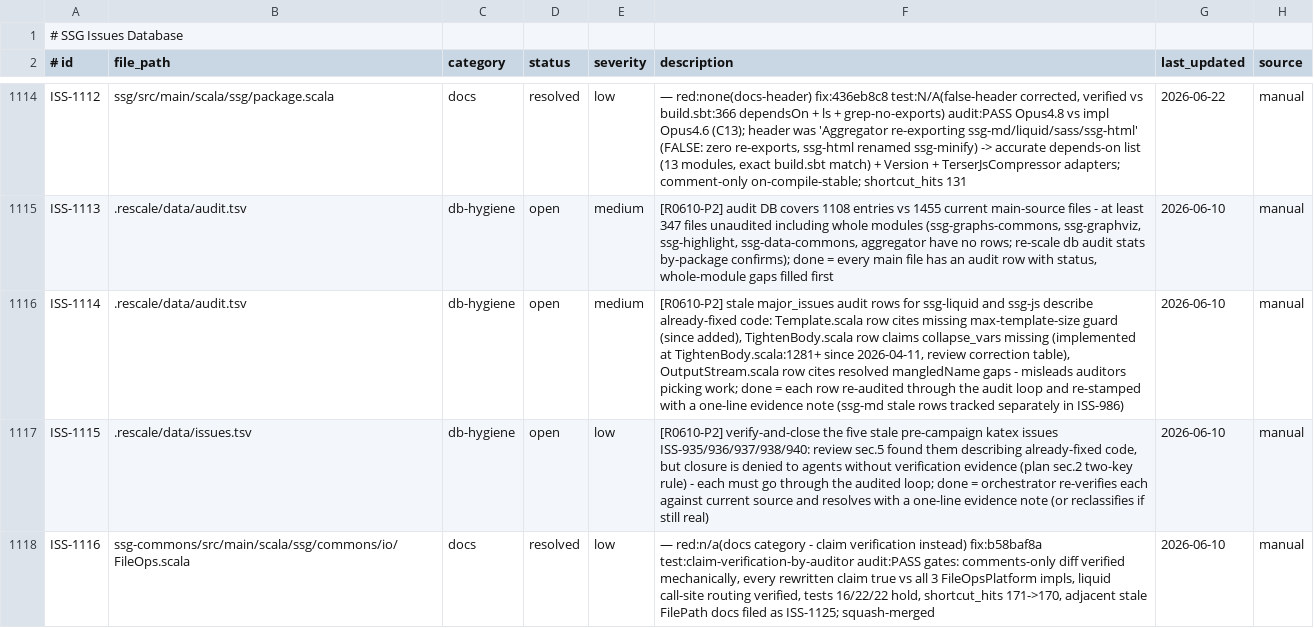
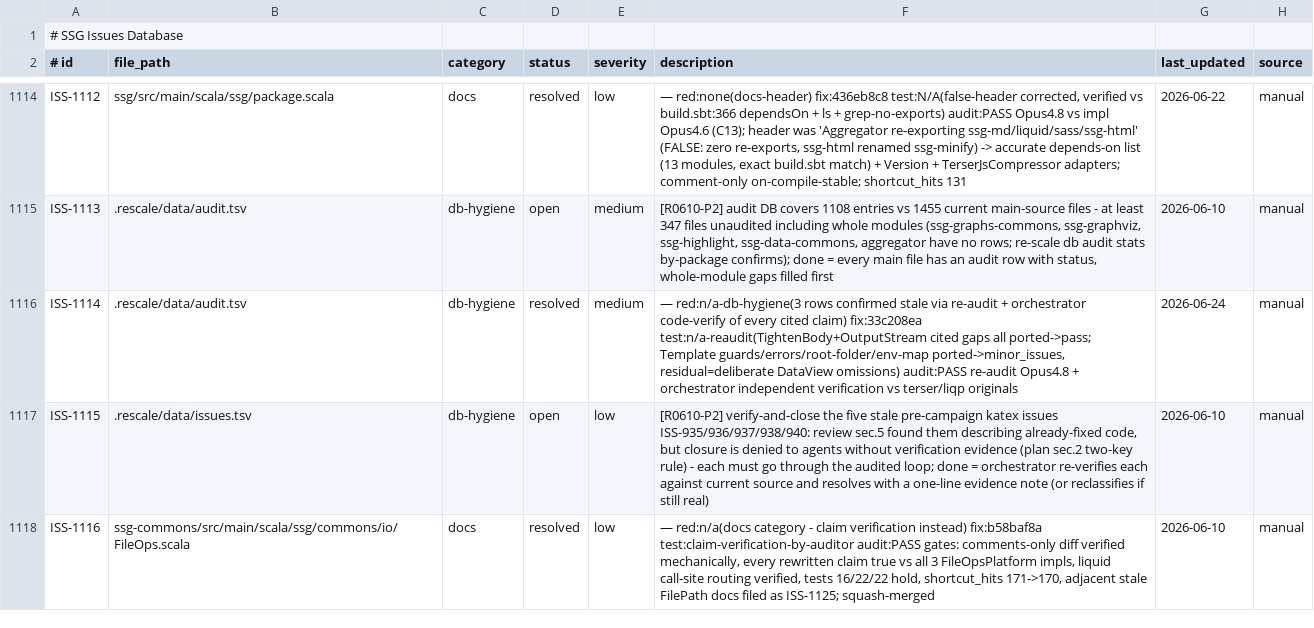
Before and after one commit to scala-steward/ssg, a TSV file: .rescale/data/issues.tsv, drawn as a sheet; only a part is shown, gaps mark what is left out; the diff names each change by its address in the sheet, - before the commit and + after, or states it on an @@ line.

Commit message:
db: resolve ISS-1114 (re-audit 3 stale audit rows)

```diff
--- a/.rescale/data/issues.tsv
+++ b/.rescale/data/issues.tsv
-D1116 (status): open
+D1116 (status): resolved
-F1116 (description): [R0610-P2] stale major_issues audit rows for ssg-liquid and ssg-js describe already-fixed code: Template.scala row cites missing max-template-size guard (since added), TightenBody.scala row claims collapse_vars missing (implemented at TightenBody.scala:1281+ since 2026-04-11, review correction table), OutputStream.scala row cites resolved mangledName gaps - misleads auditors picking work; done = each row re-audited through the audit loop and re-stamped with a one-line evidence note (ssg-md stale rows tracked separately in ISS-986)
+F1116 (description): — red:n/a-db-hygiene(3 rows confirmed stale via re-audit + orchestrator code-verify of every cited claim) fix:33c208ea test:n/a-reaudit(TightenBody+OutputStream cited gaps all ported->pass; Template guards/errors/root-folder/env-map ported->minor_issues, residual=deliberate DataView omissions) audit:PASS re-audit Opus4.8 + orchestrator independent verification vs terser/liqp originals
-G1116 (last_updated): 2026-06-10
+G1116 (last_updated): 2026-06-24
```
